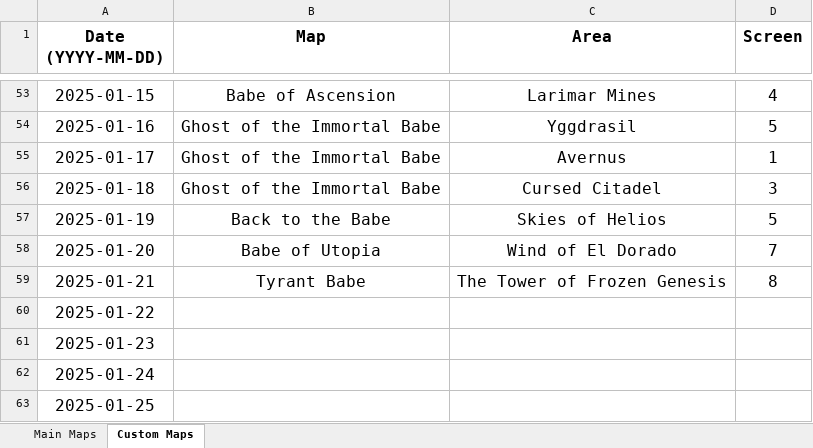
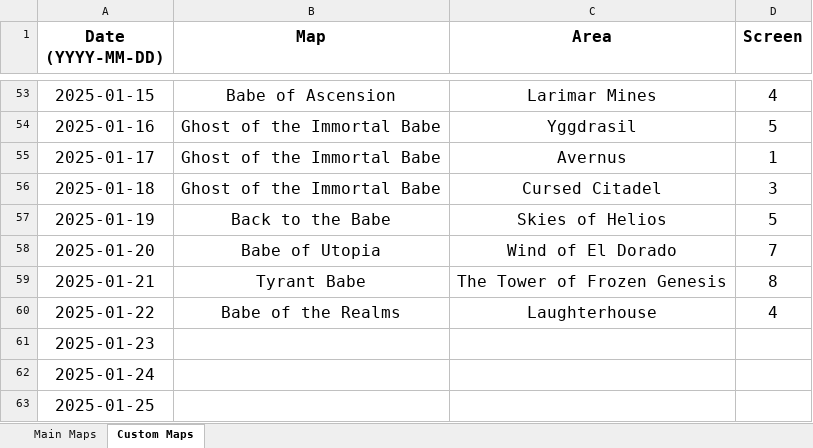
Before and after one commit to Rifre1/Jump-King-Statistics, an Excel workbook: Jumple/Jumple.xlsx, sheet Custom Maps, drawn as a sheet; only a part is shown, gaps mark what is left out; values as stored, in another font and other column widths than the file's, no borders; the diff names each change by its address in the sheet, - before the commit and + after, or states it on an @@ line.

```diff
--- a/Jumple/Jumple.xlsx (sheet Custom Maps)
+++ b/Jumple/Jumple.xlsx (sheet Custom Maps)
-B60 (Map): (empty)
+B60 (Map): Babe of the Realms
-C60 (Area): (empty)
+C60 (Area): Laughterhouse
-D60 (Screen): (empty)
+D60 (Screen): 4
```
Also changed, not shown: sheet Main Maps, 2 other files.
